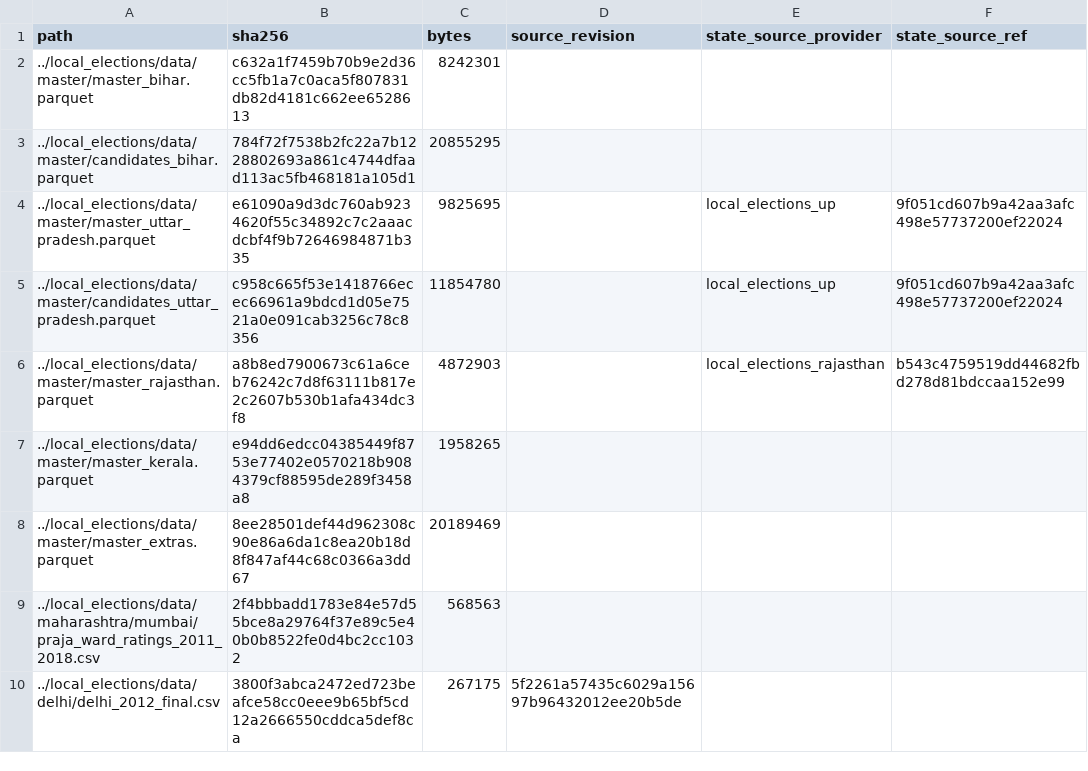
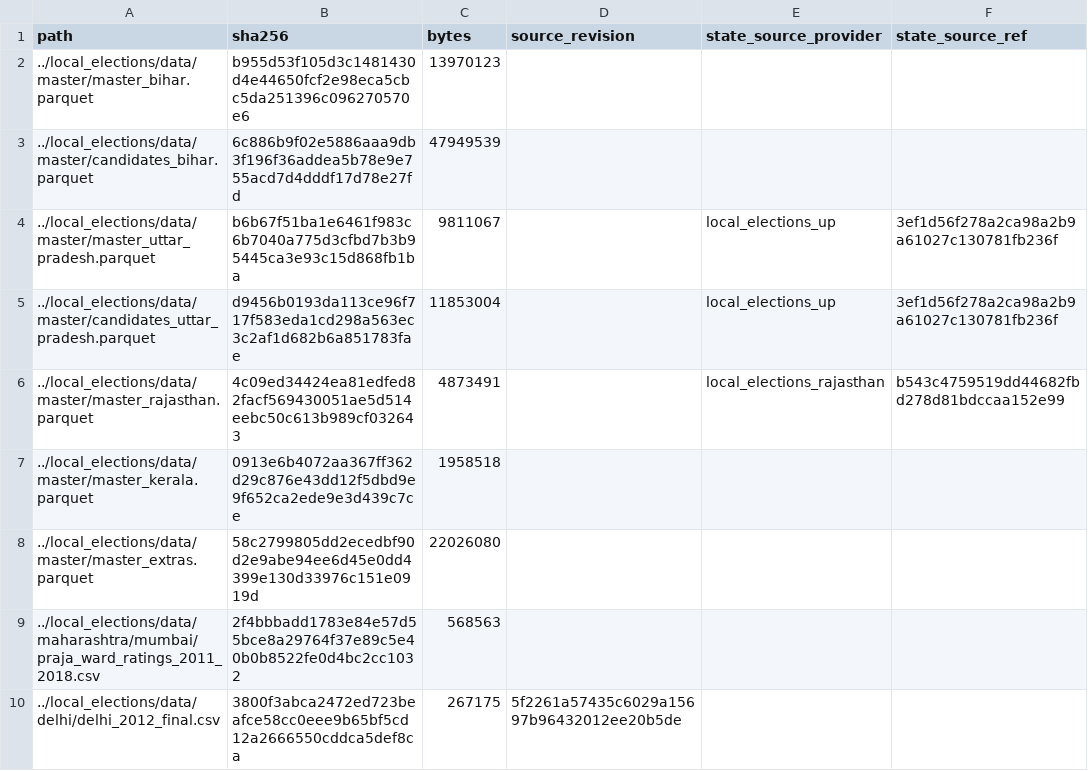
Before and after one commit to in-rolls/quota_elite_quality, a CSV file: evidence/analysis_inputs.csv, drawn as a sheet; only a part is shown.

```diff
--- a/evidence/analysis_inputs.csv
+++ b/evidence/analysis_inputs.csv
@@ -1,9 +1,9 @@
 path,sha256,bytes,source_revision,state_source_provider,state_source_ref
-../local_elections/data/master/master_bihar.parquet,c632a1f7459b70b9e2d36cc5fb1a7c0aca5f807831db82d4181c662ee6528613,8242301,,,
-../local_elections/data/master/candidates_bihar.parquet,784f72f7538b2fc22a7b1228802693a861c4744dfaad113ac5fb468181a105d1,20855295,,,
-../local_elections/data/master/master_uttar_pradesh.parquet,e61090a9d3dc760ab9234620f55c34892c7c2aaacdcbf4f9b72646984871b335,9825695,,local_elections_up,9f051cd607b9a42aa3afc498e57737200ef22024
-../local_elections/data/master/candidates_uttar_pradesh.parquet,c958c665f53e1418766ecec66961a9bdcd1d05e7521a0e091cab3256c78c8356,11854780,,local_elections_up,9f051cd607b9a42aa3afc498e57737200ef22024
-../local_elections/data/master/master_rajasthan.parquet,a8b8ed7900673c61a6ceb76242c7d8f63111b817e2c2607b530b1afa434dc3f8,4872903,,local_elections_rajasthan,b543c4759519dd44682fbd278d81bdccaa152e99
-../local_elections/data/master/master_kerala.parquet,e94dd6edcc04385449f8753e77402e0570218b9084379cf88595de289f3458a8,1958265,,,
-../local_elections/data/master/master_extras.parquet,8ee28501def44d962308c90e86a6da1c8ea20b18d8f847af44c68c0366a3dd67,20189469,,,
+../local_elections/data/master/master_bihar.parquet,b955d53f105d3c1481430d4e44650fcf2e98eca5cbc5da251396c096270570e6,13970123,,,
+../local_elections/data/master/candidates_bihar.parquet,6c886b9f02e5886aaa9db3f196f36addea5b78e9e755acd7d4dddf17d78e27fd,47949539,,,
+../local_elections/data/master/master_uttar_pradesh.parquet,b6b67f51ba1e6461f983c6b7040a775d3cfbd7b3b95445ca3e93c15d868fb1ba,9811067,,local_elections_up,3ef1d56f278a2ca98a2b9a61027c130781fb236f
+../local_elections/data/master/candidates_uttar_pradesh.parquet,d9456b0193da113ce96f717f583eda1cd298a563ec3c2af1d682b6a851783fae,11853004,,local_elections_up,3ef1d56f278a2ca98a2b9a61027c130781fb236f
+../local_elections/data/master/master_rajasthan.parquet,4c09ed34424ea81edfed82facf569430051ae5d514eebc50c613b989cf032643,4873491,,local_elections_rajasthan,b543c4759519dd44682fbd278d81bdccaa152e99
+../local_elections/data/master/master_kerala.parquet,0913e6b4072aa367ff362d29c876e43dd12f5dbd9e9f652ca2ede9e3d439c7ce,1958518,,,
+../local_elections/data/master/master_extras.parquet,58c2799805dd2ecedbf90d2e9abe94ee6d45e0dd4399e130d33976c151e0919d,22026080,,,
 ../local_elections/data/maharashtra/mumbai/praja_ward_ratings_2011_2018.csv,2f4bbbadd1783e84e57d55bce8a29764f37e89c5e40b0b8522fe0d4bc2cc1032,568563,,,
```
Also changed, not shown: output/bihar_2016/descriptive.csv, output/bihar_2016/education_labels.csv, 16 other files.
